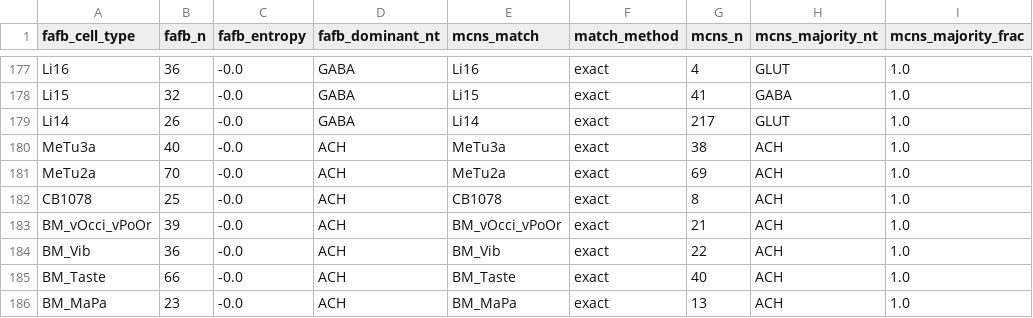
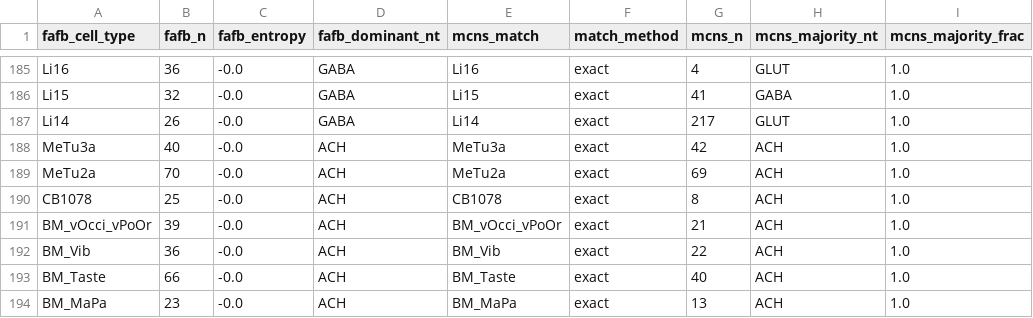
Before and after one commit to jsonljn/flywire-nt-consistency, a CSV file: results/full_cross_dataset_scan.csv, drawn as a sheet; only a part is shown, gaps mark what is left out; the diff covers the shown part only.

```diff
--- a/results/full_cross_dataset_scan.csv
+++ b/results/full_cross_dataset_scan.csv
@@ -179,3 +187,3 @@ Li15,32,-0.0,GABA,Li15,exact,41,GABA,1.0
 Li14,26,-0.0,GABA,Li14,exact,217,GLUT,1.0
-MeTu3a,40,-0.0,ACH,MeTu3a,exact,38,ACH,1.0
+MeTu3a,40,-0.0,ACH,MeTu3a,exact,42,ACH,1.0
 MeTu2a,70,-0.0,ACH,MeTu2a,exact,69,ACH,1.0
```
Also changed, not shown: 15 added rows, 3 removed rows and 24 edited cells elsewhere in this file, results/entropy_corrected.csv, results/entropy_raw.csv, 19 other files.
